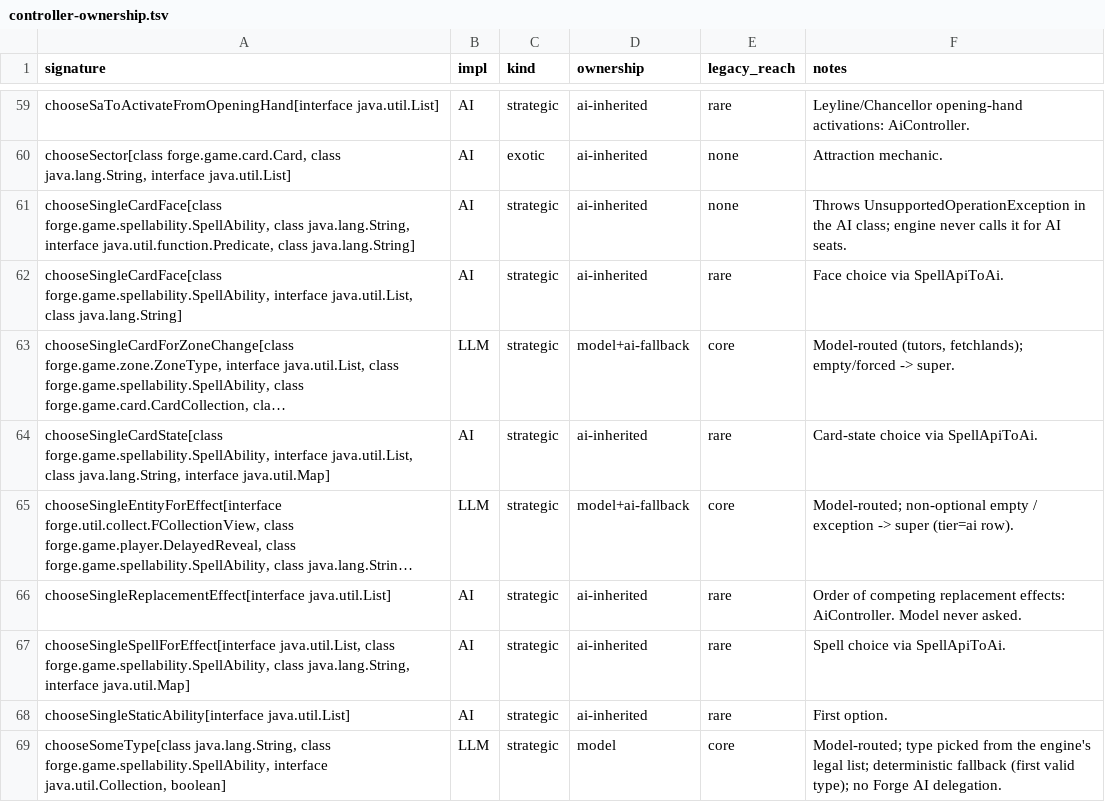
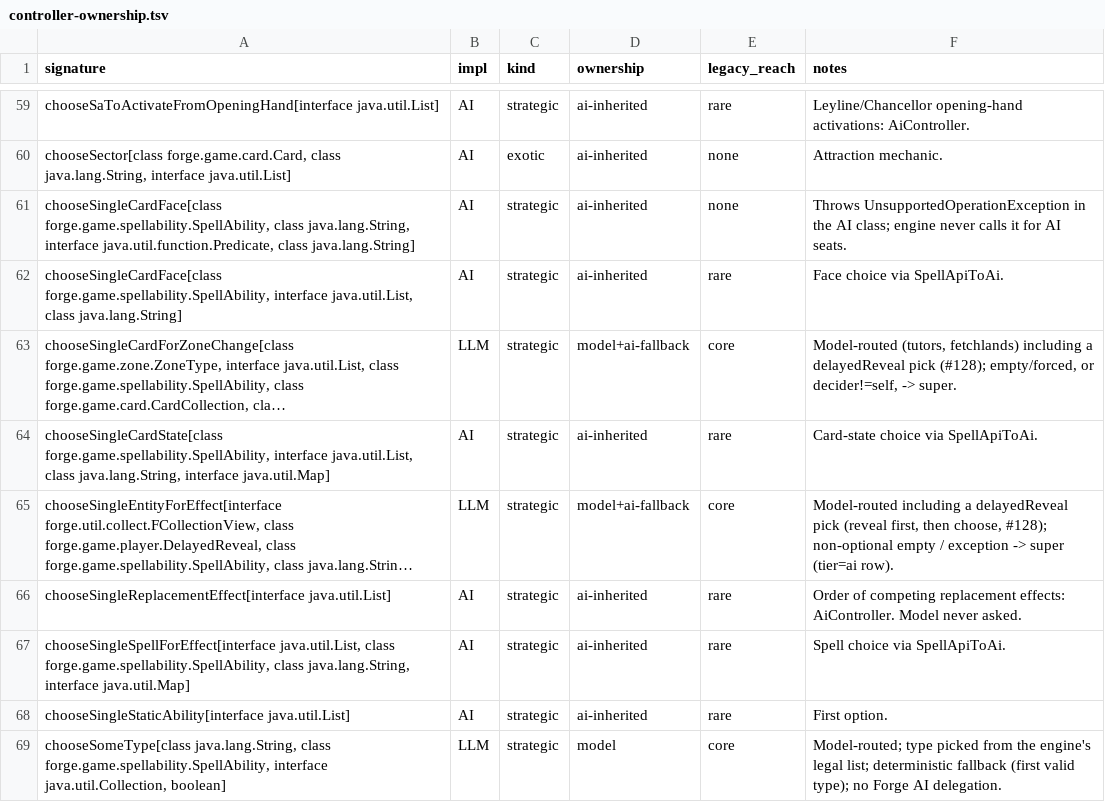
Before and after one commit to lumlaolao/spike-eval, a TSV file: docs/harness/controller-ownership.tsv, drawn as a sheet; only a part is shown, gaps mark what is left out; long unchanged cells end in …; the diff names each change by its address in the sheet, - before the commit and + after, or states it on an @@ line.

```diff
--- a/docs/harness/controller-ownership.tsv
+++ b/docs/harness/controller-ownership.tsv
-F63 (notes): Model-routed (tutors, fetchlands); empty/forced -> super.
+F63 (notes): Model-routed (tutors, fetchlands) including a delayedReveal pick (#128); empty/forced, or decider!=self, -> super.
-F65 (notes): Model-routed; non-optional empty…
+F65 (notes): Model-routed including a delayedReveal pick (reveal first, then choose, #128); non-optional empty…
```
Also changed, not shown: 2 other files.
